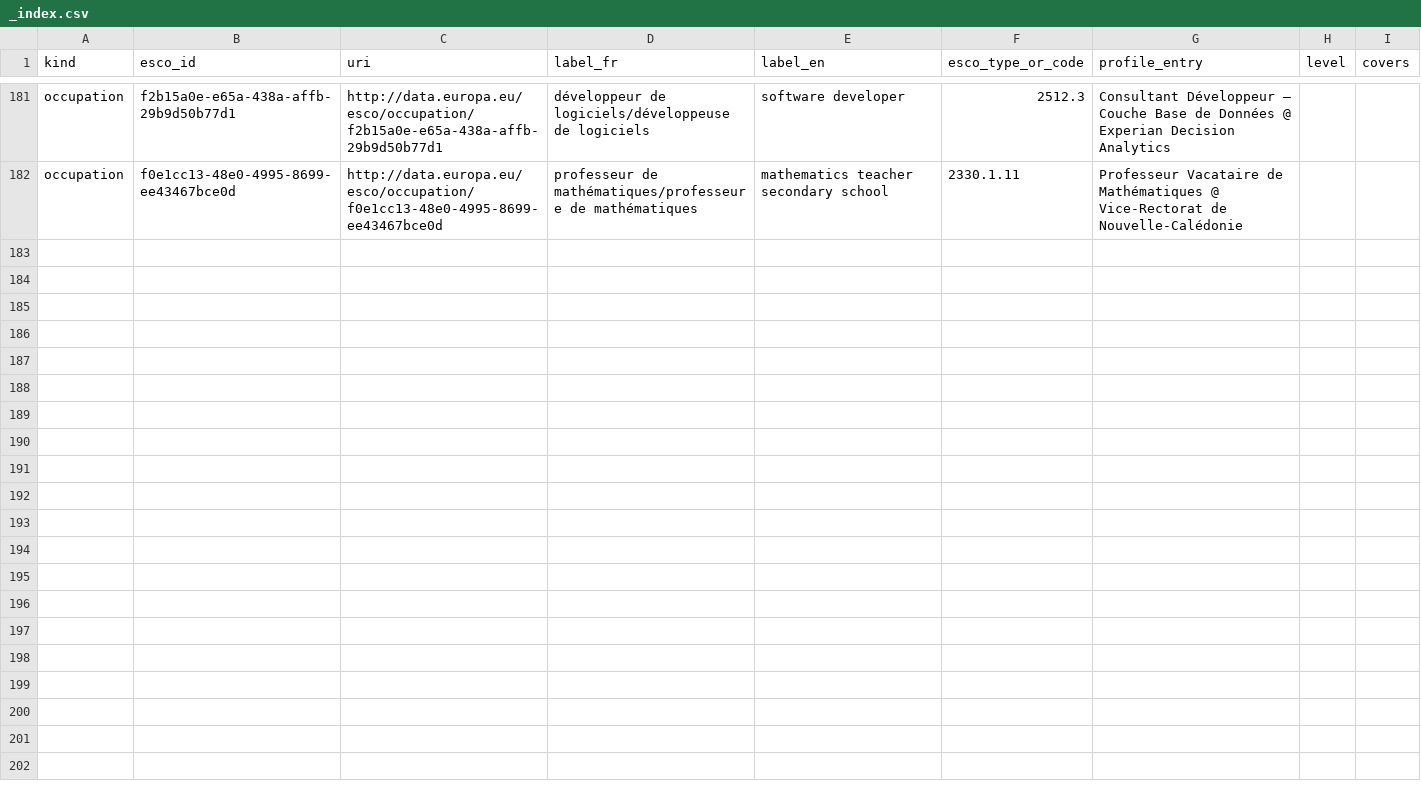
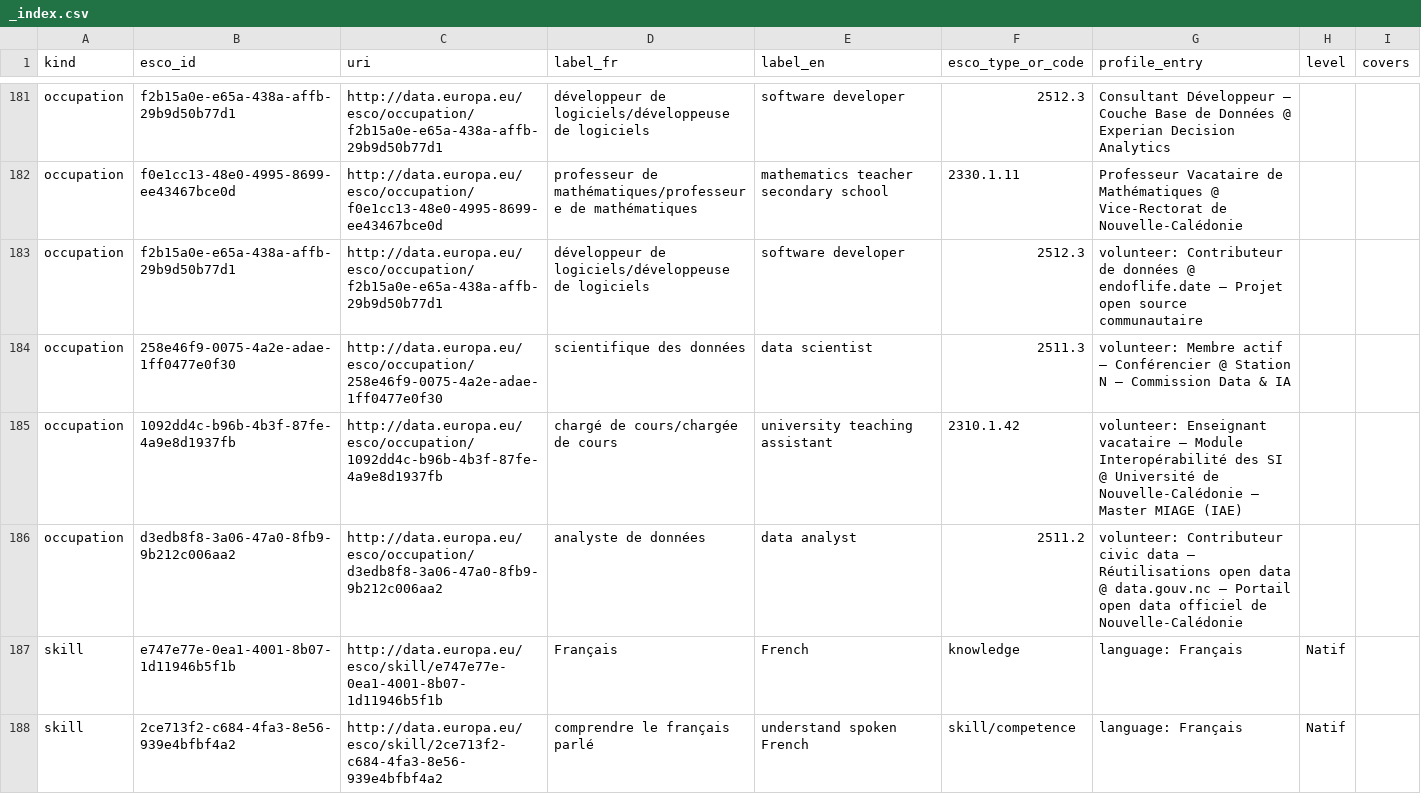
Before and after one commit to adriens/whoami, a CSV file: data/esco/adriens/_index.csv, drawn as a sheet; only a part is shown, gaps mark what is left out; the diff covers the shown part only; the diff names each change by its address in the sheet, - before the commit and + after, or states it on an @@ line.

```diff
--- a/data/esco/adriens/_index.csv
+++ b/data/esco/adriens/_index.csv
+row 183: occupation | f2b15a0e-e65a-438a-affb-29b9d50b77d1 | http://data.europa.eu/esco/occupation/f2b15a0e-e65a-438a-affb-29b9d50b77d1 | développeur de logiciels/développeuse de logiciels | software developer | 2512.3 | volunteer: Contributeur de données @ endoflife.date — Projet open source communautaire
+row 184: occupation | 258e46f9-0075-4a2e-adae-1ff0477e0f30 | http://data.europa.eu/esco/occupation/258e46f9-0075-4a2e-adae-1ff0477e0f30 | scientifique des données | data scientist | 2511.3 | volunteer: Membre actif — Conférencier @ Station N — Commission Data & IA
+row 185: occupation | 1092dd4c-b96b-4b3f-87fe-4a9e8d1937fb | http://data.europa.eu/esco/occupation/1092dd4c-b96b-4b3f-87fe-4a9e8d1937fb | chargé de cours/chargée de cours | university teaching assistant | 2310.1.42 | volunteer: Enseignant vacataire — Module Interopérabilité des SI @ Université de Nouvelle-Calédonie — Master MIAGE (IAE)
+row 186: occupation | d3edb8f8-3a06-47a0-8fb9-9b212c006aa2 | http://data.europa.eu/esco/occupation/d3edb8f8-3a06-47a0-8fb9-9b212c006aa2 | analyste de données | data analyst | 2511.2 | volunteer: Contributeur civic data — Réutilisations open data @ data.gouv.nc — Portail open data officiel de Nouvelle-Calédonie
+row 187: skill | e747e77e-0ea1-4001-8b07-1d11946b5f1b | http://data.europa.eu/esco/skill/e747e77e-0ea1-4001-8b07-1d11946b5f1b | Français | French | knowledge | language: Français | Natif
+row 188: skill | 2ce713f2-c684-4fa3-8e56-939e4bfbf4a2 | http://data.europa.eu/esco/skill/2ce713f2-c684-4fa3-8e56-939e4bfbf4a2 | comprendre le français parlé | understand spoken French | skill/competence | language: Français | Natif
```
Also changed, not shown: 17 added rows elsewhere in this file, 1 other file.
